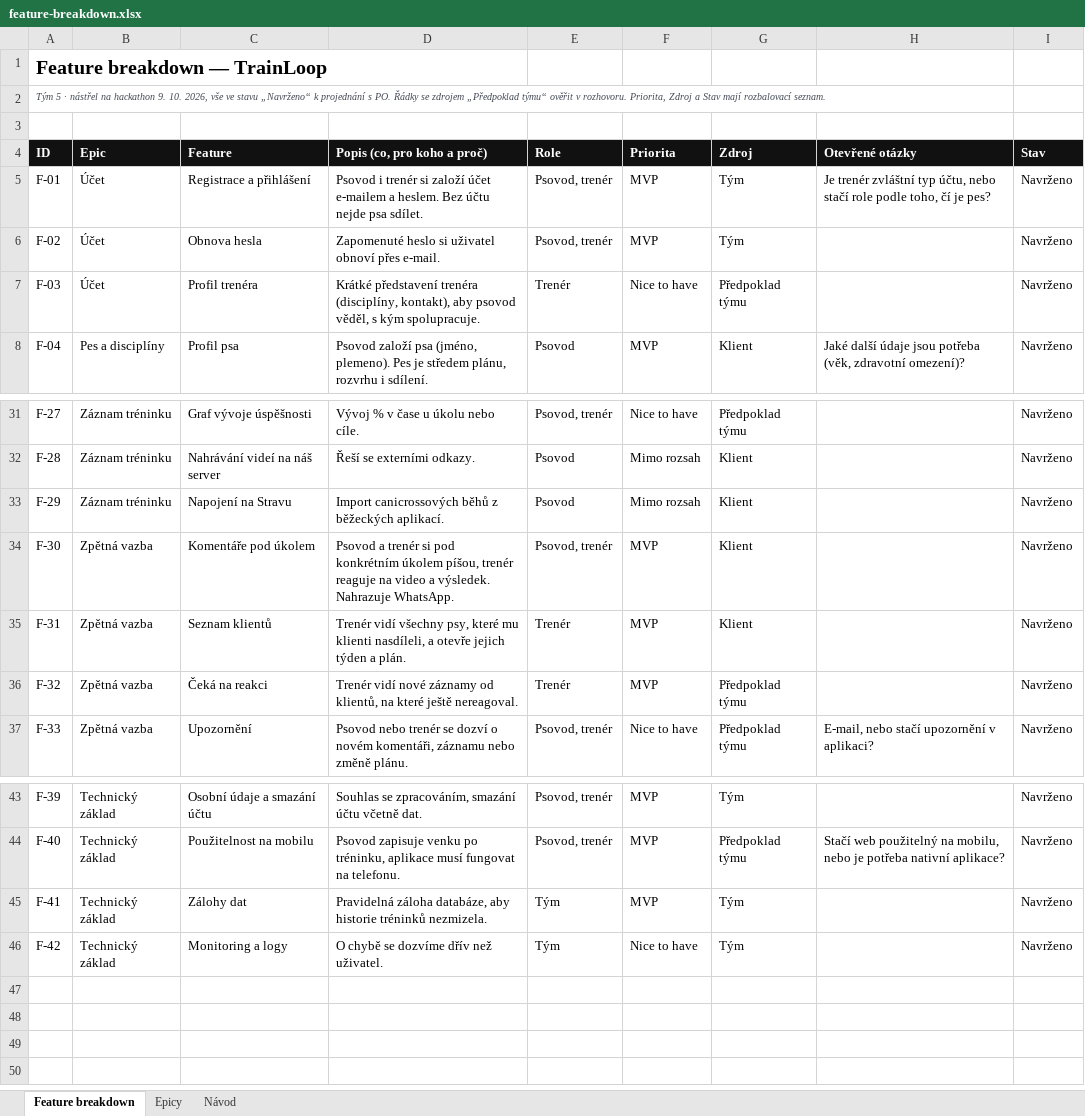
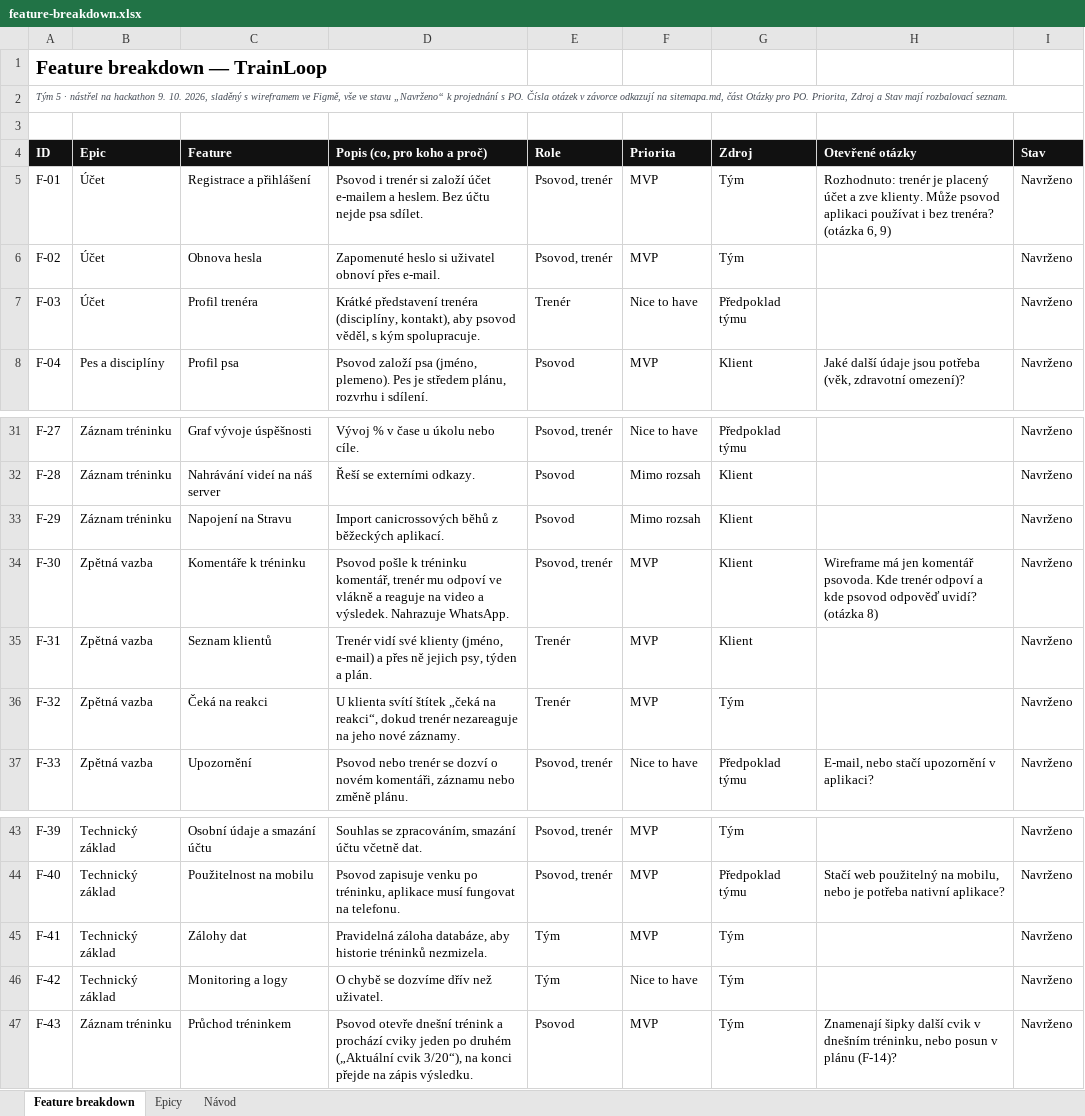
Before and after one commit to prcv00/TrainLoop, an Excel workbook: docs/vystupy/feature-breakdown.xlsx, sheet Feature breakdown, drawn as a sheet; only a part is shown, gaps mark what is left out; values as stored, in another font and other column widths than the file's, no borders; the diff covers the shown part only; the diff names each change by its address in the sheet, - before the commit and + after, or states it on an @@ line.

```diff
--- a/docs/vystupy/feature-breakdown.xlsx (sheet Feature breakdown)
+++ b/docs/vystupy/feature-breakdown.xlsx (sheet Feature breakdown)
-A2 (ID): …10. 2026, vše ve stavu „Navrženo“ k projednání s PO. Řádky se zdrojem „Předpoklad týmu“ ověřit v rozhovoru. Priorita, Zdroj…
+A2 (ID): …10. 2026, sladěný s wireframem ve Figmě, vše ve stavu „Navrženo“ k projednání s PO. Čísla otázek v závorce odkazují na sitemapa.md, část Otázky pro PO. Priorita, Zdroj…
-H5 (Otevřené otázky): Je trenér zvláštní typ účtu, nebo stačí role podle toho, čí je pes?
+H5 (Otevřené otázky): Rozhodnuto: trenér je placený účet a zve klienty. Může psovod aplikaci používat i bez trenéra? (otázka 6, 9)
-C34 (Feature): Komentáře pod úkolem
+C34 (Feature): Komentáře k tréninku
-D34 (Popis (co, pro koho a proč)): Psovod a trenér si pod konkrétním úkolem píšou, trenér reaguje na…
+D34 (Popis (co, pro koho a proč)): Psovod pošle k tréninku komentář, trenér mu odpoví ve vlákně a reaguje na…
-H34 (Otevřené otázky): (empty)
+H34 (Otevřené otázky): Wireframe má jen komentář psovoda. Kde trenér odpoví a kde psovod odpověď uvidí? (otázka 8)
-D35 (Popis (co, pro koho a proč)): Trenér vidí všechny psy, které mu klienti nasdíleli, a otevře jejich týden a…
+D35 (Popis (co, pro koho a proč)): Trenér vidí své klienty (jméno, e-mail) a přes ně jejich psy, týden a…
-D36 (Popis (co, pro koho a proč)): Trenér vidí nové záznamy od klientů, na které ještě nereagoval.
+D36 (Popis (co, pro koho a proč)): U klienta svítí štítek „čeká na reakci“, dokud trenér nezareaguje na jeho nové záznamy.
-G36 (Zdroj): Předpoklad týmu
+G36 (Zdroj): Tým
+row 47: F-43 | Záznam tréninku | Průchod tréninkem | Psovod otevře dnešní trénink a prochází cviky jeden po druhém („Aktuální cvik 3/20“), na konci přejde na zápis výsledku. | Psovod | MVP | Tým | Znamenají šipky další cvik v dnešním tréninku, nebo posun v plánu (F-14)? | Navrženo
```
Also changed, not shown: 31 edited cells elsewhere in this sheet, sheet Epicy, 3 other files.
